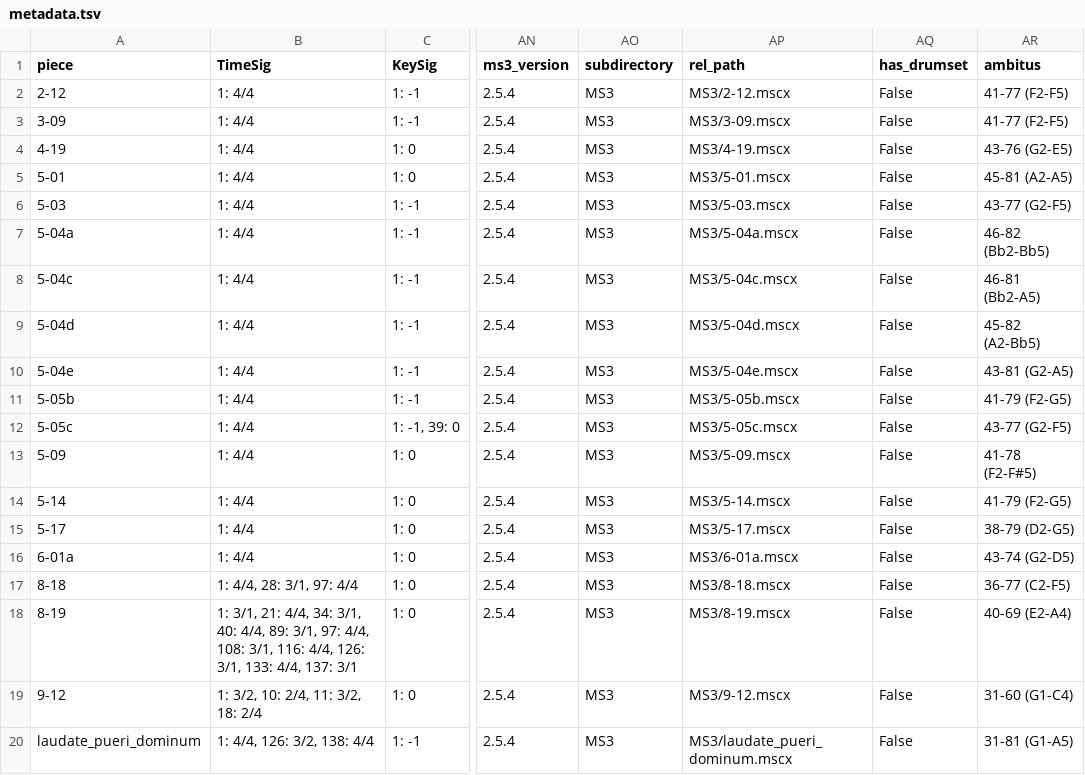
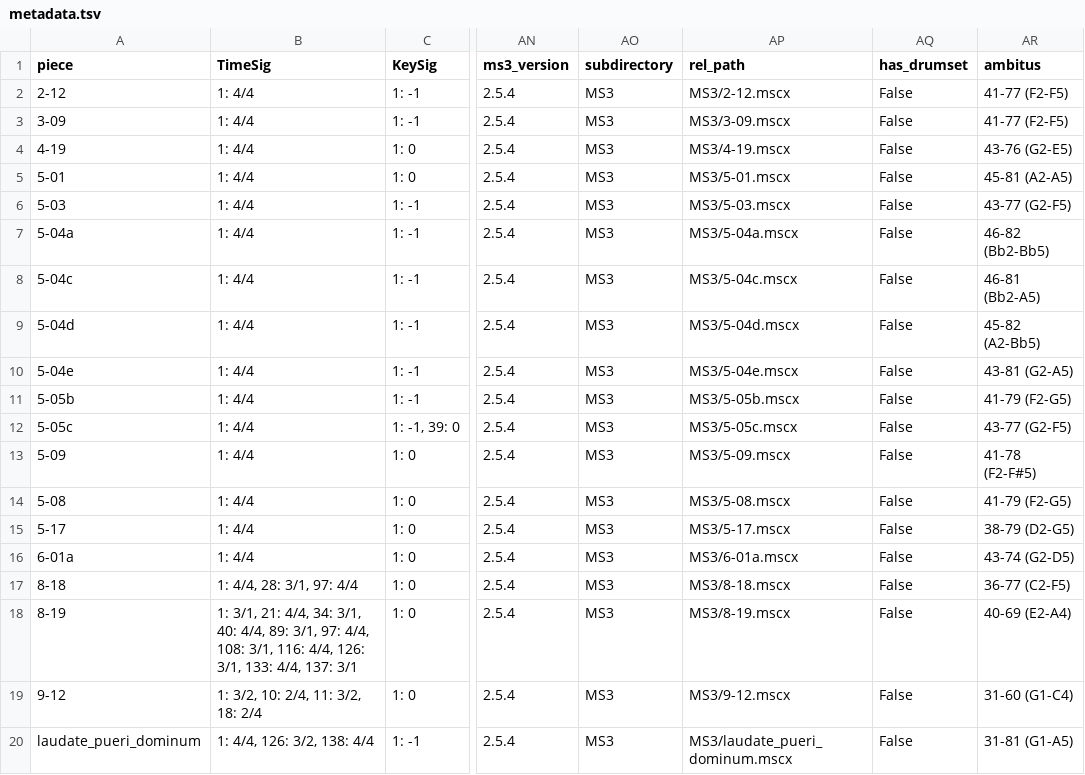
Before and after one commit to DCMLab/monteverdi_madrigals, a TSV file: metadata.tsv, drawn as a sheet; only a part is shown, gaps mark what is left out; the diff names each change by its address in the sheet, - before the commit and + after, or states it on an @@ line.

```diff
--- a/metadata.tsv
+++ b/metadata.tsv
-A14 (piece): 5-14
+A14 (piece): 5-08
-AP14 (rel_path): MS3/5-14.mscx
+AP14 (rel_path): MS3/5-08.mscx
```
Also changed, not shown: 14 other files.
